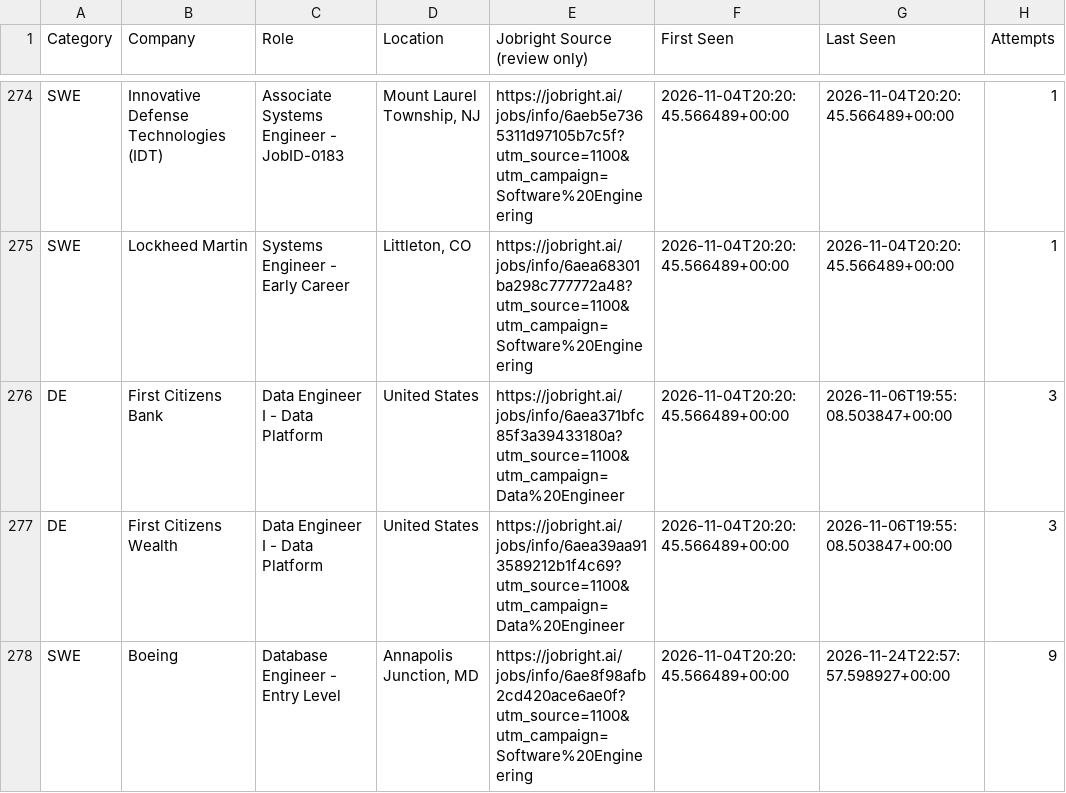
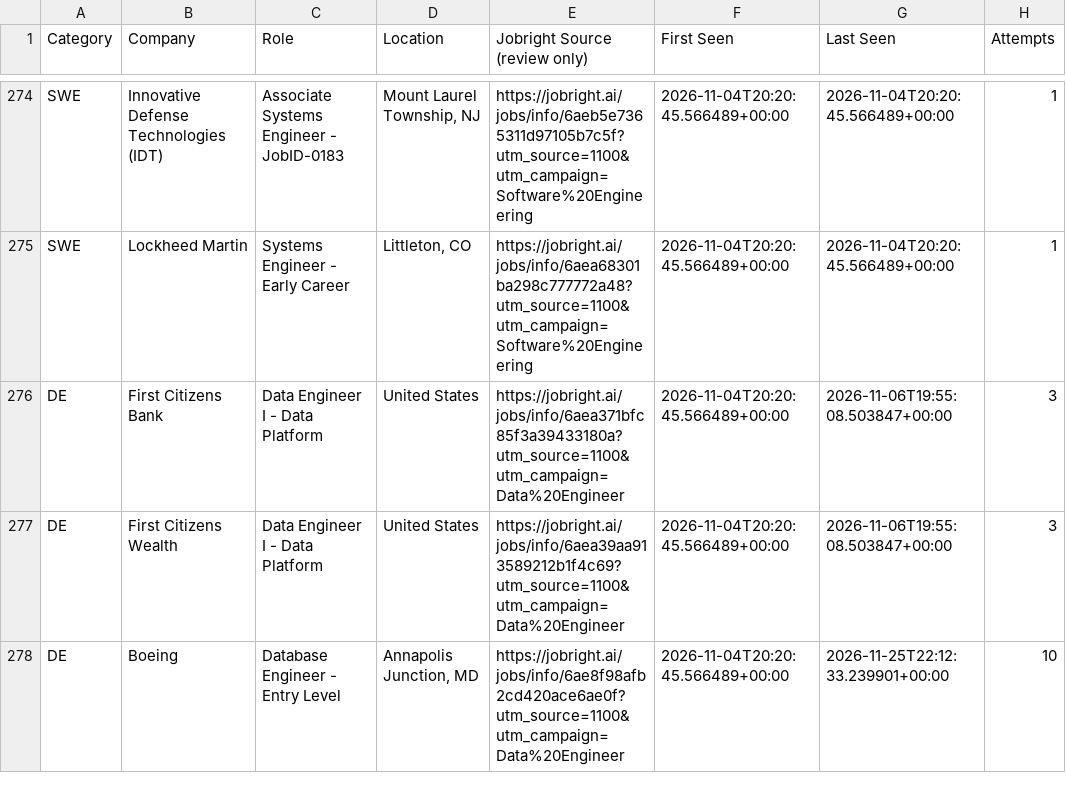
Before and after one commit to HarshithM834/New-Grad-Daily-Job-Scraper, a CSV file: unresolved_jobs.csv, drawn as a sheet; only a part is shown, gaps mark what is left out; the diff covers the shown part only.

```diff
--- a/unresolved_jobs.csv
+++ b/unresolved_jobs.csv
@@ -277,2 +277,2 @@ DE,First Citizens Bank,Data Engineer I - Data Platform,United States,https://job
 DE,First Citizens Wealth,Data Engineer I - Data Platform,United States,https://jobright.ai/jobs/info/6aea39aa913589212b1f4c69?utm_source=1100&utm_campaign=Data%20Engineer,2026-11-04T20:20:45.566489+00:00,2026-11-06T19:55:08.503847+00:00,3
-SWE,Boeing,Database Engineer - Entry Level,"Annapolis Junction, MD",https://jobright.ai/jobs/info/6ae8f98afb2cd420ace6ae0f?utm_source=1100&utm_campaign=Software%20Engineering,2026-11-04T20:20:45.566489+00:00,2026-11-24T22:57:57.598927+00:00,9
+DE,Boeing,Database Engineer - Entry Level,"Annapolis Junction, MD",https://jobright.ai/jobs/info/6ae8f98afb2cd420ace6ae0f?utm_source=1100&utm_campaign=Data%20Engineer,2026-11-04T20:20:45.566489+00:00,2026-11-25T22:12:33.239901+00:00,10
```
Also changed, not shown: 15 added rows and 40 edited cells elsewhere in this file, 2027 New Grad Positions Tracker - Sheet1.csv, 2 other files.
